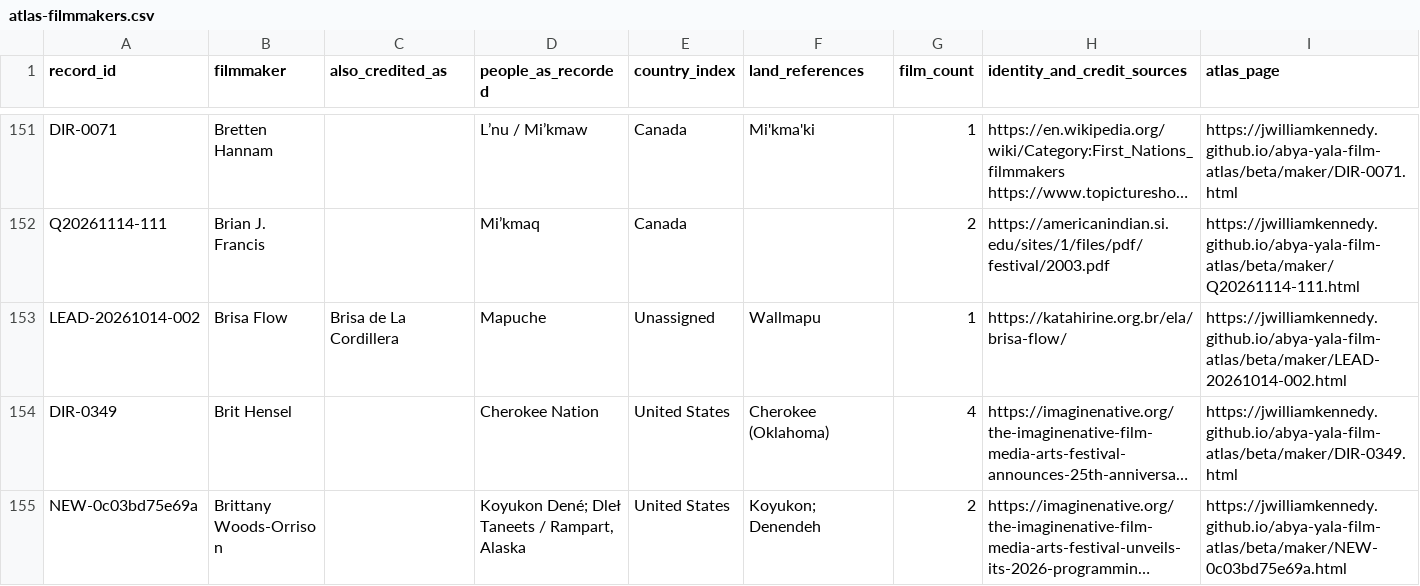
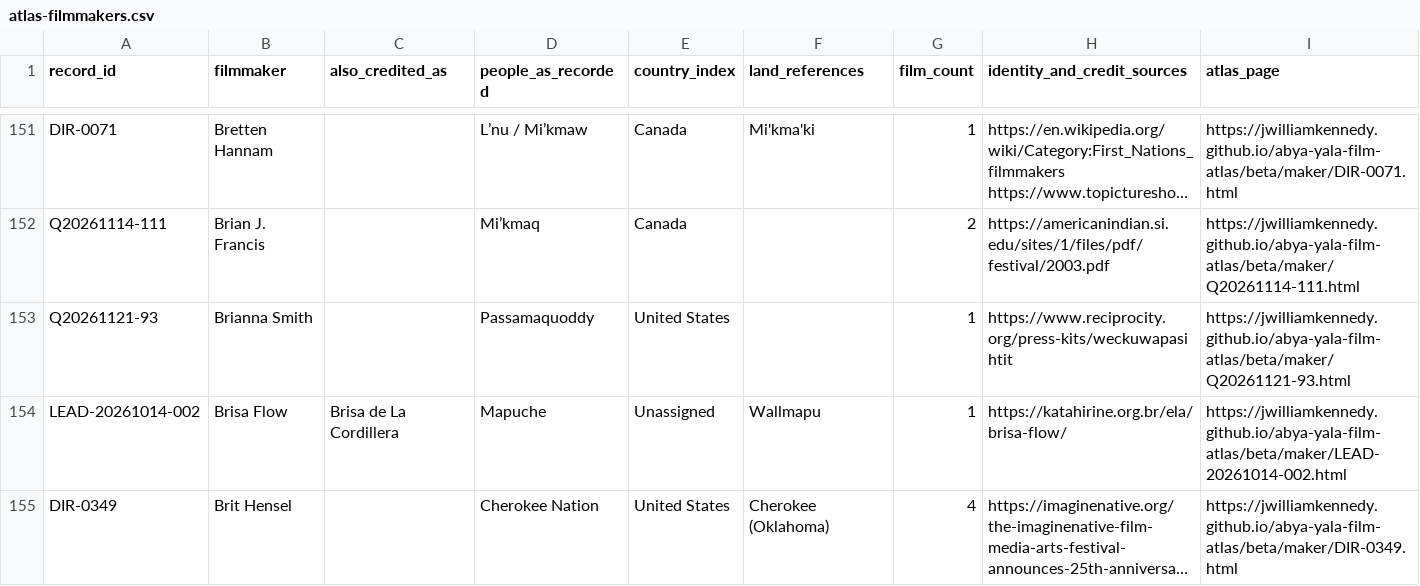
Before and after one commit to jwilliamkennedy/abya-yala-film-atlas, a CSV file: beta/data/atlas-filmmakers.csv, drawn as a sheet; only a part is shown, gaps mark what is left out; the shorter side is filled out with more unchanged rows; long unchanged cells end in …; the diff covers the shown part only; the diff names each change by its address in the sheet, - before the commit and + after, or states it on an @@ line.

```diff
--- a/beta/data/atlas-filmmakers.csv
+++ b/beta/data/atlas-filmmakers.csv
+row 153: Q20261121-93 | Brianna Smith |  | Passamaquoddy | United States |  | 1 | https://www.reciprocity.org/press-kits/weckuwapasihtit | https://jwilliamkennedy.github.io/abya-yala-film-atlas/beta/maker/Q20261121-93.html
```
Also changed, not shown: 2 added rows and 4 edited cells elsewhere in this file, beta/data/atlas-films.csv, beta/data/atlas-names.csv, 28 other files.
